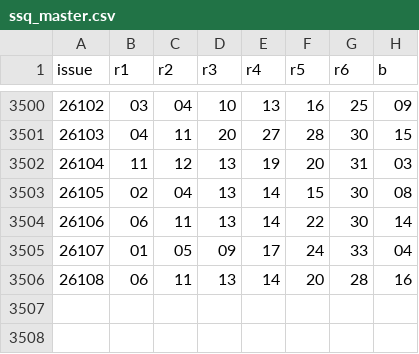
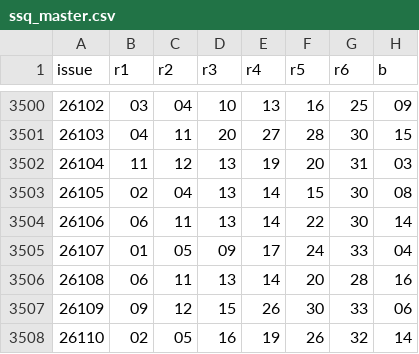
Before and after one commit to bbqddt/ssq-evo, a CSV file: ssq_master.csv, drawn as a sheet; only a part is shown, gaps mark what is left out; the diff names each change by its address in the sheet, - before the commit and + after, or states it on an @@ line.

```diff
--- a/ssq_master.csv
+++ b/ssq_master.csv
+row 3507: 26109 | 09 | 12 | 15 | 26 | 30 | 33 | 06
+row 3508: 26110 | 02 | 05 | 16 | 19 | 26 | 32 | 14
```
Also changed, not shown: 3 other files.
